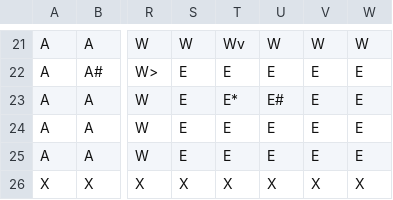
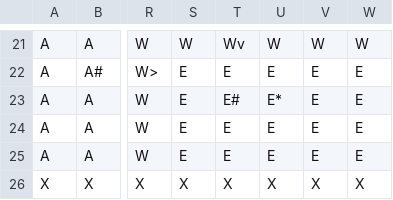
Before and after one commit to colinshort/ClueGame, a CSV file: ClueBoard.csv, drawn as a sheet; only a part is shown, gaps mark what is left out; the diff names each change by its address in the sheet, - before the commit and + after, or states it on an @@ line.

```diff
--- a/ClueBoard.csv
+++ b/ClueBoard.csv
-T23: E*
+T23: E#
-U23: E#
+U23: E*
```
Also changed, not shown: 2 other files.
